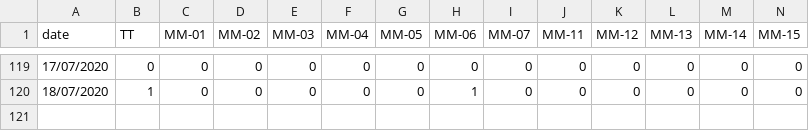
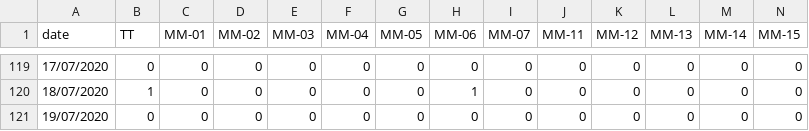
Before and after one commit to gipsycloud/covid19-api, a CSV file: states_daily_csv/confirmed.csv, drawn as a sheet; only a part is shown, gaps mark what is left out; rows hold the shown columns only; the diff names each change by its address in the sheet, - before the commit and + after, or states it on an @@ line.

Commit message:
data updated on - Sat Jul 18 17:33:03 UTC 2020

```diff
--- a/states_daily_csv/confirmed.csv
+++ b/states_daily_csv/confirmed.csv
+row 121: 19/07/2020 | 0 | 0 | 0 | 0 | 0 | 0 | 0 | 0 | 0 | 0 | 0 | 0 | 0
```
Also changed, not shown: states_daily_csv/deceased.csv, states_daily_csv/recovered.csv, 4 other files.
